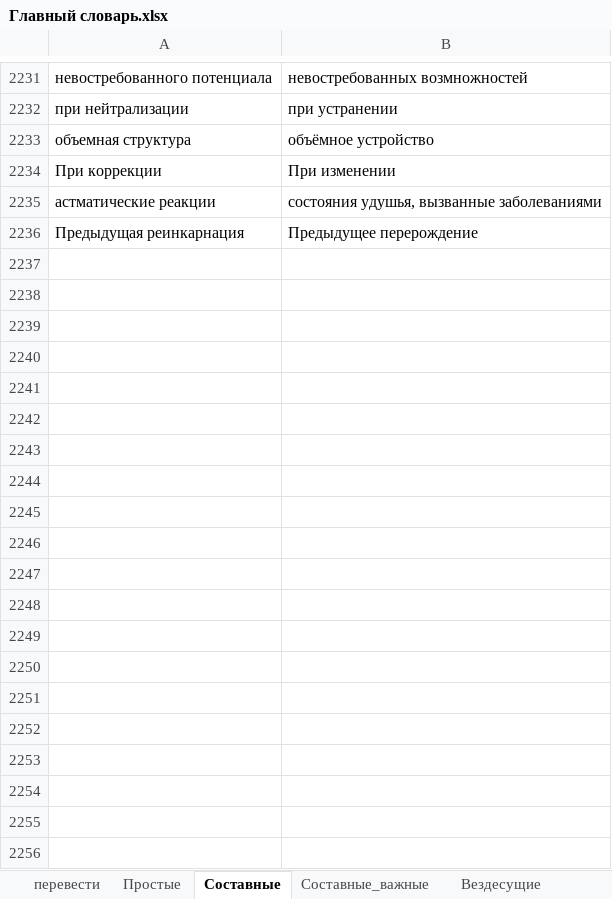
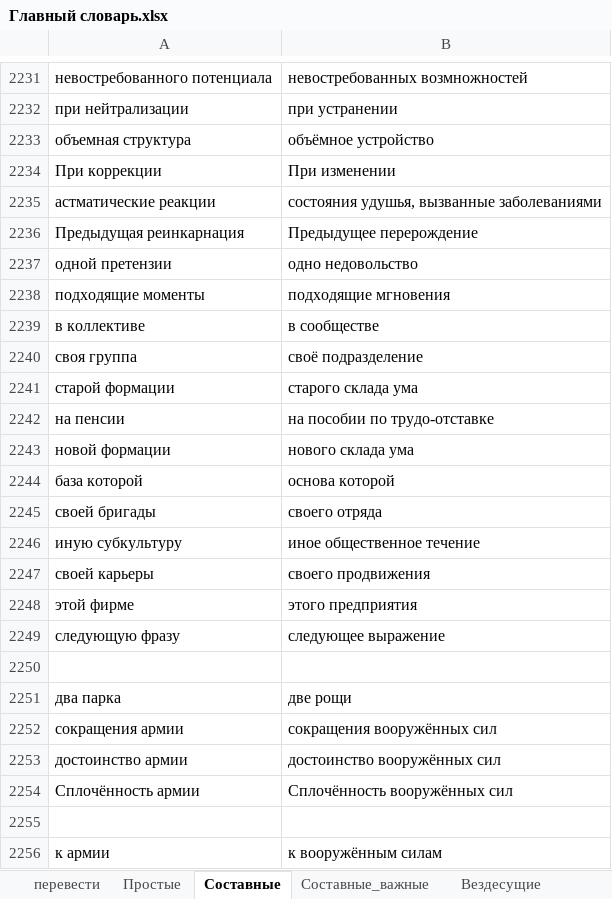
Before and after one commit to AveNRU/text_changer, an Excel workbook: словари/Главный словарь.xlsx, sheet Составные, drawn as a sheet; only a part is shown, gaps mark what is left out; values as stored, in another font and other column widths than the file's, no borders; the diff covers the shown part only; the diff names each change by its address in the sheet, - before the commit and + after, or states it on an @@ line.

```diff
--- a/словари/Главный словарь.xlsx (sheet Составные)
+++ b/словари/Главный словарь.xlsx (sheet Составные)
+row 2237: одной претензии | одно недовольство
+row 2238: подходящие моменты | подходящие мгновения
+row 2239: в коллективе | в сообществе
+row 2240: своя группа | своё подразделение
+row 2241: старой формации | старого склада ума
+row 2242: на пенсии | на пособии по трудо-отставке
+row 2243: новой формации | нового склада ума
+row 2244: база которой | основа которой
+row 2245: своей бригады | своего отряда
+row 2246: иную субкультуру | иное общественное течение
+row 2247: своей карьеры | своего продвижения
+row 2248: этой фирме | этого предприятия
+row 2249: следующую фразу | следующее выражение
+row 2250: (empty)
+row 2251: два парка | две рощи
+row 2252: сокращения армии | сокращения вооружённых сил
+row 2253: достоинство армии | достоинство вооружённых сил
+row 2254: Сплочённость армии | Сплочённость вооружённых сил
+row 2255: (empty)
+row 2256: к армии | к вооружённым силам
```
Also changed, not shown: 21 added rows and 2 edited cells elsewhere in this sheet, sheet Простые, sheet Составные_важные, sheet Неизменные, словари/шерстобитов.xlsx.
